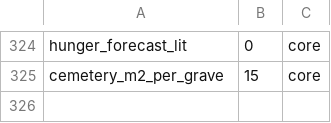
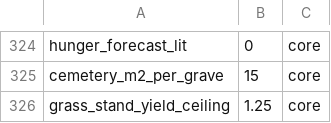
Before and after one commit to algb006/kolkhoz_root, a CSV file: tables/world_params.csv, drawn as a sheet; only a part is shown, gaps mark what is left out.

```diff
--- a/tables/world_params.csv
+++ b/tables/world_params.csv
@@ -325 +325,2 @@ hunger_forecast_lit,0,core
 cemetery_m2_per_grave,15,core
+grass_stand_yield_ceiling,1.25,core
```
Also changed, not shown: 1 other file.
